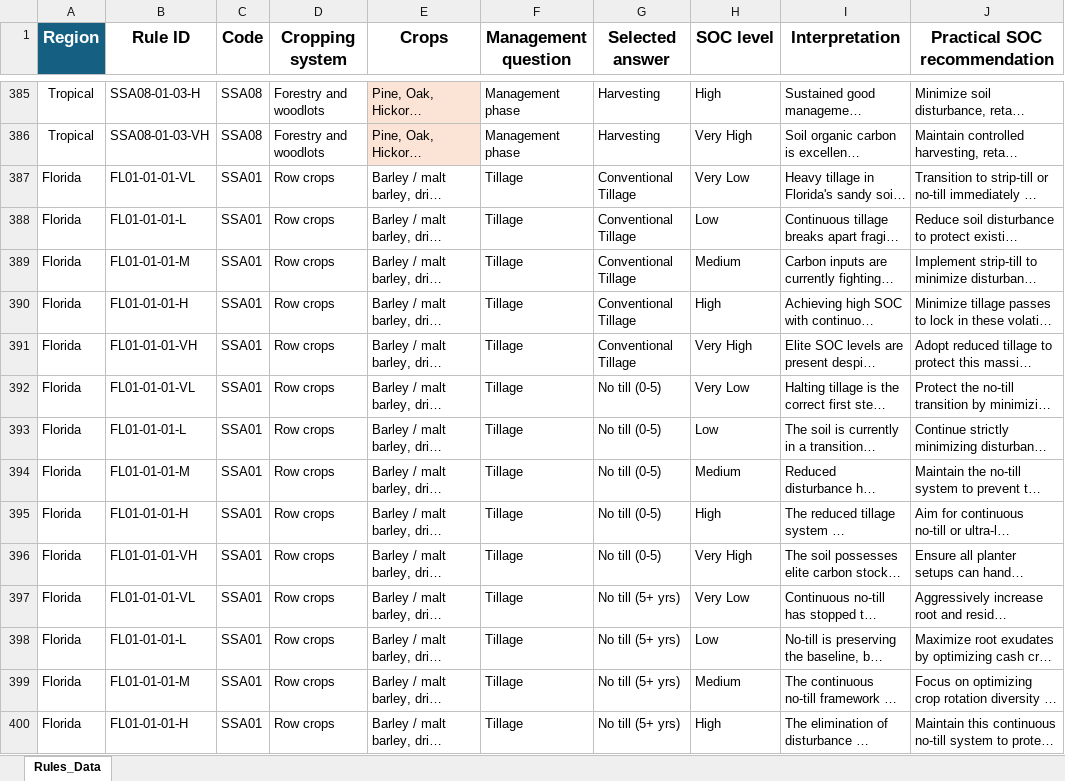
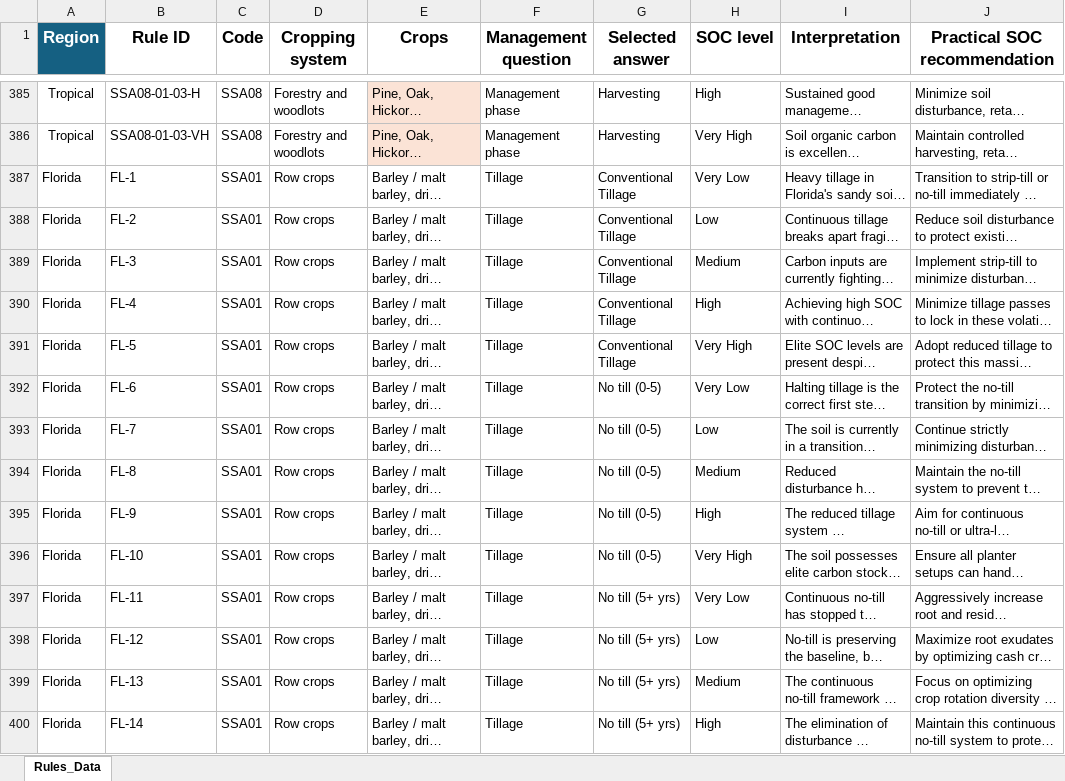
Before and after one commit to Tropical-Soils-Lab/gSHAPE-web, an Excel workbook: gSHAPE_SOC_Recommendations.xlsx, sheet Rules_Data, drawn as a sheet; only a part is shown, gaps mark what is left out; long unchanged cells end in …; values as stored, in another font and other column widths than the file's, no borders; table styles not drawn; the diff covers the shown part only; the diff names each change by its address in the sheet, - before the commit and + after, or states it on an @@ line.

Commit message:
Add files via upload

```diff
--- a/gSHAPE_SOC_Recommendations.xlsx (sheet Rules_Data)
+++ b/gSHAPE_SOC_Recommendations.xlsx (sheet Rules_Data)
-B387 (Rule ID): FL01-01-01-VL
+B387 (Rule ID): FL-1
-B388 (Rule ID): FL01-01-01-L
+B388 (Rule ID): FL-2
-B389 (Rule ID): FL01-01-01-M
+B389 (Rule ID): FL-3
-B390 (Rule ID): FL01-01-01-H
+B390 (Rule ID): FL-4
-B391 (Rule ID): FL01-01-01-VH
+B391 (Rule ID): FL-5
-B392 (Rule ID): FL01-01-01-VL
+B392 (Rule ID): FL-6
-B393 (Rule ID): FL01-01-01-L
+B393 (Rule ID): FL-7
-B394 (Rule ID): FL01-01-01-M
+B394 (Rule ID): FL-8
-B395 (Rule ID): FL01-01-01-H
+B395 (Rule ID): FL-9
-B396 (Rule ID): FL01-01-01-VH
+B396 (Rule ID): FL-10
-B397 (Rule ID): FL01-01-01-VL
+B397 (Rule ID): FL-11
-B398 (Rule ID): FL01-01-01-L
+B398 (Rule ID): FL-12
-B399 (Rule ID): FL01-01-01-M
+B399 (Rule ID): FL-13
-B400 (Rule ID): FL01-01-01-H
+B400 (Rule ID): FL-14
```
Also changed, not shown: 196 edited cells elsewhere in this sheet.
